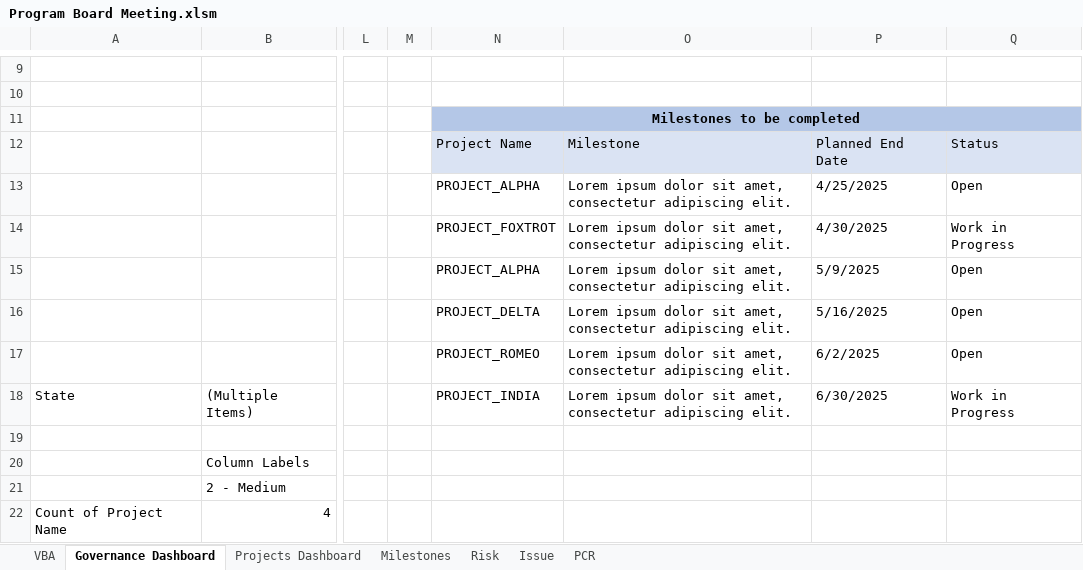
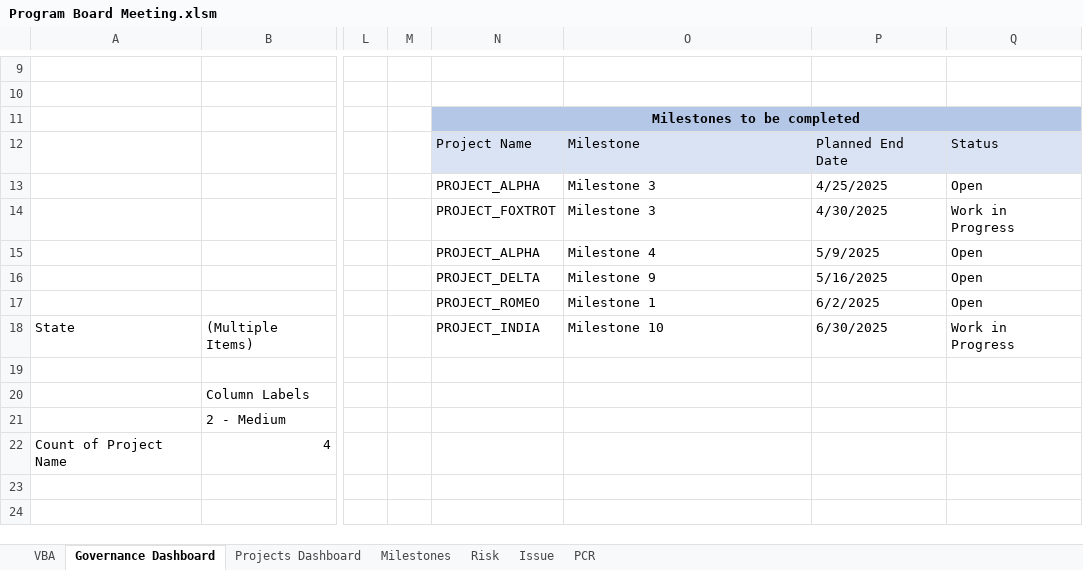
Before and after one commit to nerwuuus/portfolio-projects, an Excel workbook: Program Board Meeting.xlsm, sheet Governance Dashboard, drawn as a sheet; only a part is shown, gaps mark what is left out; the shorter side is filled out with more unchanged rows; values as stored, in another font and other column widths than the file's, no borders; charts and pictures and conditional formats not drawn; the diff names each change by its address in the sheet, - before the commit and + after, or states it on an @@ line.

```diff
--- a/Program Board Meeting.xlsm (sheet Governance Dashboard)
+++ b/Program Board Meeting.xlsm (sheet Governance Dashboard)
-O13:O14: Lorem ipsum dolor sit amet, consectetur adipiscing elit.
+O13:O14: Milestone 3
-O15: Lorem ipsum dolor sit amet, consectetur adipiscing elit.
+O15: Milestone 4
-O16: Lorem ipsum dolor sit amet, consectetur adipiscing elit.
+O16: Milestone 9
-O17: Lorem ipsum dolor sit amet, consectetur adipiscing elit.
+O17: Milestone 1
-O18: Lorem ipsum dolor sit amet, consectetur adipiscing elit.
+O18: Milestone 10
```
Also changed, not shown: sheet Milestones, sheet Issue, sheet PCR, sheet Risk, charts or pictures.
